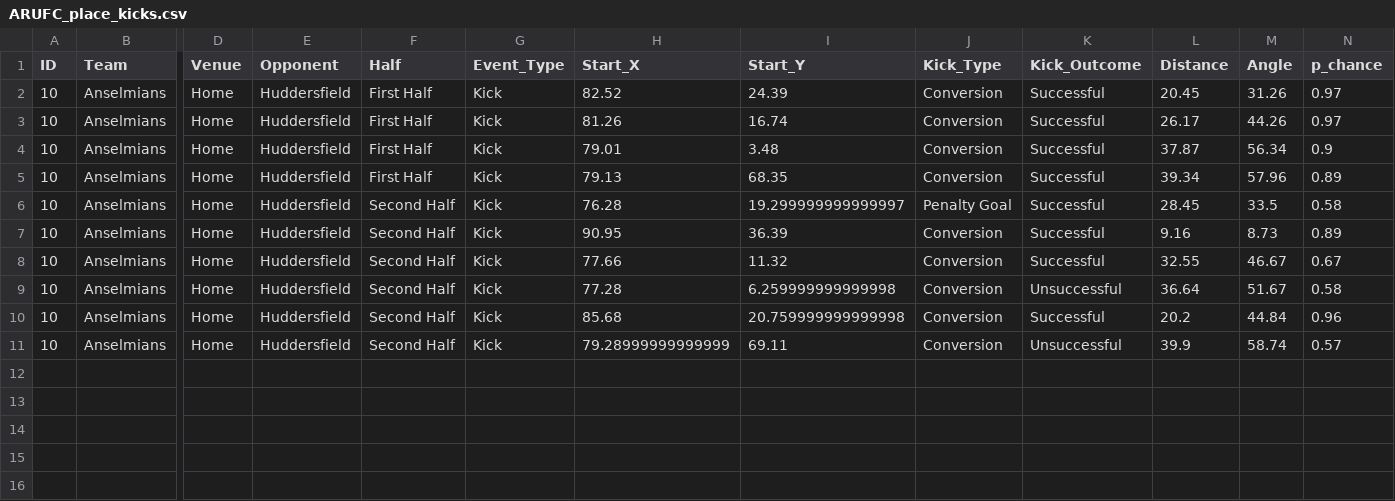
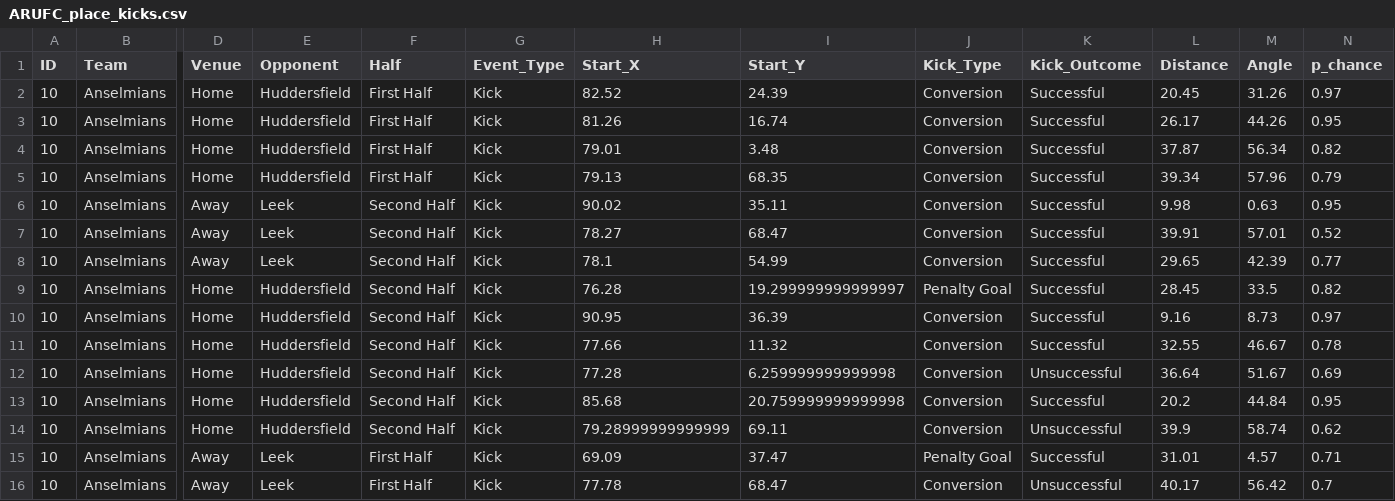
Before and after one commit to ConnorFewster/EI, a CSV file: ARUFC_place_kicks.csv, drawn as a sheet; only a part is shown, gaps mark what is left out; addresses are those after the commit; rows hold the shown columns only; the diff names each change by its address in the sheet, - before the commit and + after, or states it on an @@ line.

```diff
--- a/ARUFC_place_kicks.csv
+++ b/ARUFC_place_kicks.csv
-N3 (p_chance): 0.97
+N3 (p_chance): 0.95
-N4 (p_chance): 0.9
+N4 (p_chance): 0.82
-N5 (p_chance): 0.89
+N5 (p_chance): 0.79
+row 6: 10 | Anselmians | Away | Leek | Second Half | Kick | 90.02 | 35.11 | Conversion | Successful | 9.98 | 0.63 | 0.95
+row 7: 10 | Anselmians | Away | Leek | Second Half | Kick | 78.27 | 68.47 | Conversion | Successful | 39.91 | 57.01 | 0.52
+row 8: 10 | Anselmians | Away | Leek | Second Half | Kick | 78.1 | 54.99 | Conversion | Successful | 29.65 | 42.39 | 0.77
-N9 (p_chance): 0.58
+N9 (p_chance): 0.82
-N10 (p_chance): 0.89
+N10 (p_chance): 0.97
-N11 (p_chance): 0.67
+N11 (p_chance): 0.78
-N12 (p_chance): 0.58
+N12 (p_chance): 0.69
-N13 (p_chance): 0.96
+N13 (p_chance): 0.95
-N14 (p_chance): 0.57
+N14 (p_chance): 0.62
+row 15: 10 | Anselmians | Away | Leek | First Half | Kick | 69.09 | 37.47 | Penalty Goal | Successful | 31.01 | 4.57 | 0.71
+row 16: 10 | Anselmians | Away | Leek | First Half | Kick | 77.78 | 68.47 | Conversion | Unsuccessful | 40.17 | 56.42 | 0.7
```
Also changed, not shown: ARUFC_LO_Predictions.csv, ARUFC_kicking.csv, 6 other files.
